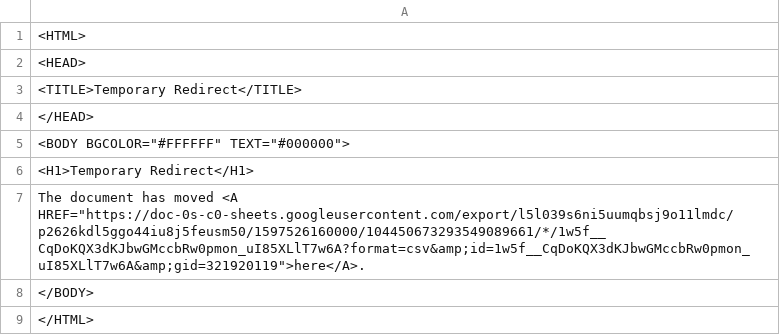
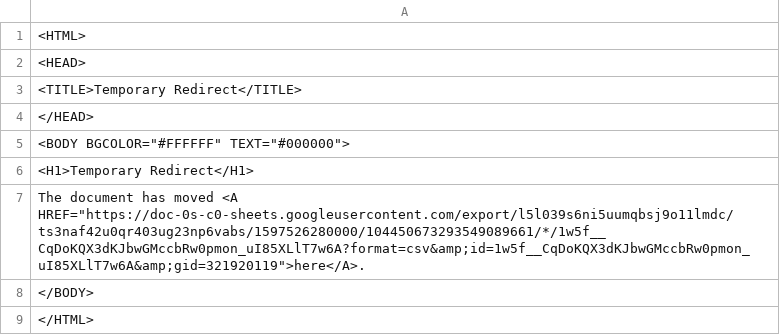
Before and after one commit to ismism/doingbooks, a CSV file: _data/books.csv, drawn as a sheet.

Commit message:
Update books

```diff
--- a/_data/books.csv
+++ b/_data/books.csv
@@ -6,3 +6,3 @@
 <H1>Temporary Redirect</H1>
-The document has moved <A HREF="https://doc-0s-c0-sheets.googleusercontent.com/export/l5l039s6ni5uumqbsj9o11lmdc/p2626kdl5ggo44iu8j5feusm50/1597526160000/104450673293549089661/*/1w5f__CqDoKQX3dKJbwGMccbRw0pmon_uI85XLlT7w6A?format=csv&amp;id=1w5f__CqDoKQX3dKJbwGMccbRw0pmon_uI85XLlT7w6A&amp;gid=321920119">here</A>.
+The document has moved <A HREF="https://doc-0s-c0-sheets.googleusercontent.com/export/l5l039s6ni5uumqbsj9o11lmdc/ts3naf42u0qr403ug23np6vabs/1597526280000/104450673293549089661/*/1w5f__CqDoKQX3dKJbwGMccbRw0pmon_uI85XLlT7w6A?format=csv&amp;id=1w5f__CqDoKQX3dKJbwGMccbRw0pmon_uI85XLlT7w6A&amp;gid=321920119">here</A>.
 </BODY>
```
